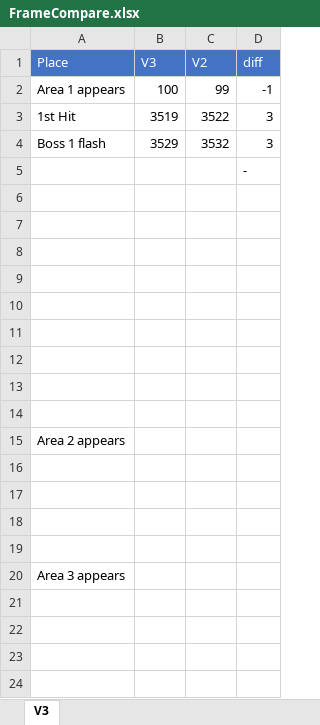
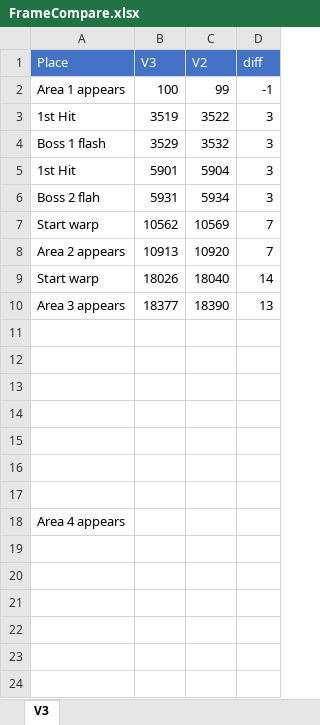
Before and after one commit to adelikat/tas, an Excel workbook: Zanac/FrameCompare.xlsx, sheet V3, drawn as a sheet; only a part is shown; the shorter side is filled out with more unchanged rows; values as stored, in another font and other column widths than the file's, no borders; removed rows and columns are numbered as before the commit, all else as after; the diff names each change by its address in the sheet, - before the commit and + after, or states it on an @@ line.

Commit message:
zanac v3 progress

```diff
--- a/Zanac/FrameCompare.xlsx (sheet V3)
+++ b/Zanac/FrameCompare.xlsx (sheet V3)
-row 5:  |  |  | -
-row 5: (empty)
+row 5: 1st Hit | 5901 | 5904 | 3
-row 6: (empty)
+row 6: Boss 2 flah | 5931 | 5934 | 3
-row 7: (empty)
+row 7: Start warp | 10562 | 10569 | 7
-row 8: (empty)
+row 8: Area 2 appears | 10913 | 10920 | 7
-row 9: (empty)
+row 9: Start warp | 18026 | 18040 | 14
-row 10: (empty)
+row 10: Area 3 appears | 18377 | 18390 | 13
-row 12: (empty)
-row 13: (empty)
-row 14: (empty)
-row 15: Area 2 appears
-row 16: (empty)
-row 17: (empty)
-row 18: (empty)
-row 19: (empty)
-row 20: Area 3 appears
```
Also changed, not shown: 1 other file.
